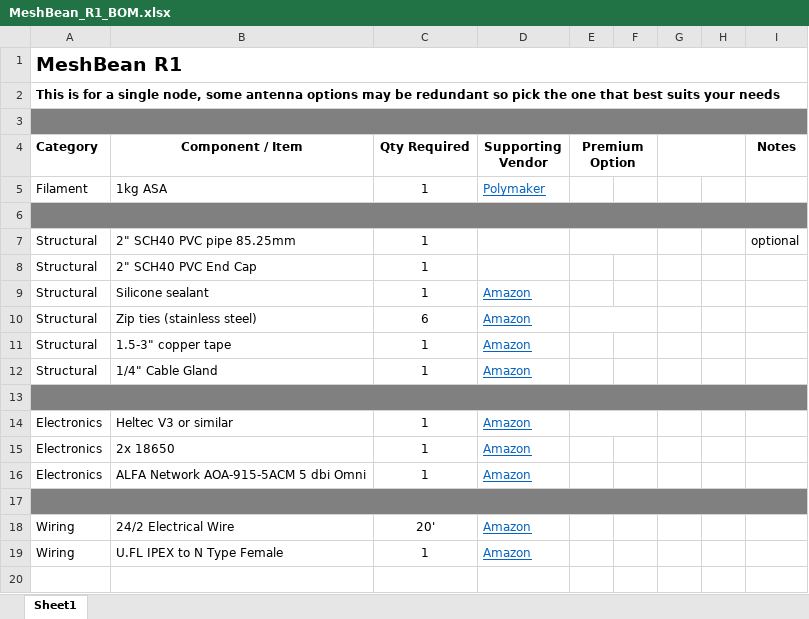
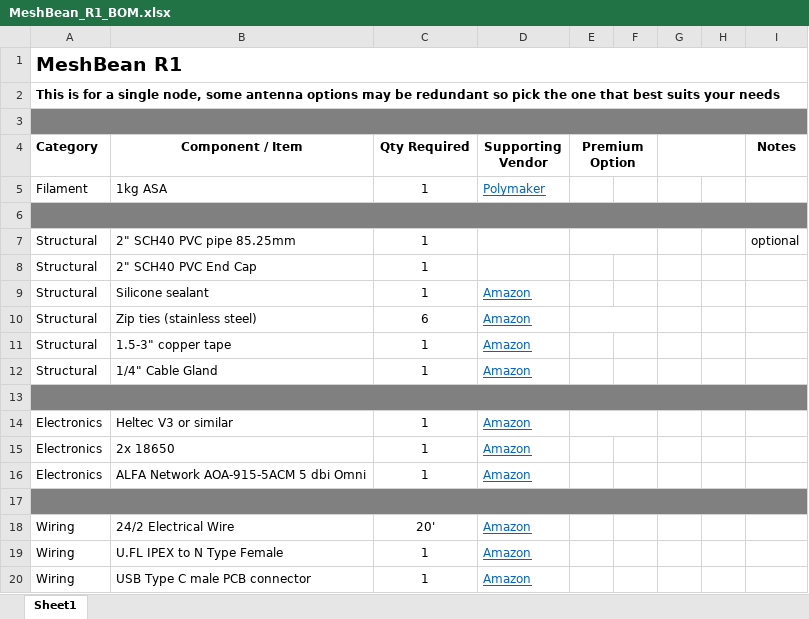
Before and after one commit to Burritobun/MeshBean, an Excel workbook: MeshBean_R1_BOM.xlsx, sheet Sheet1, drawn as a sheet; values as stored, in another font and other column widths than the file's, no borders; the diff names each change by its address in the sheet, - before the commit and + after, or states it on an @@ line.

Commit message:
Updated BOM
Added USB C male pcb connectors.

```diff
--- a/MeshBean_R1_BOM.xlsx (sheet Sheet1)
+++ b/MeshBean_R1_BOM.xlsx (sheet Sheet1)
+row 20: Wiring | USB Type C male PCB connector | 1 | Amazon
```
